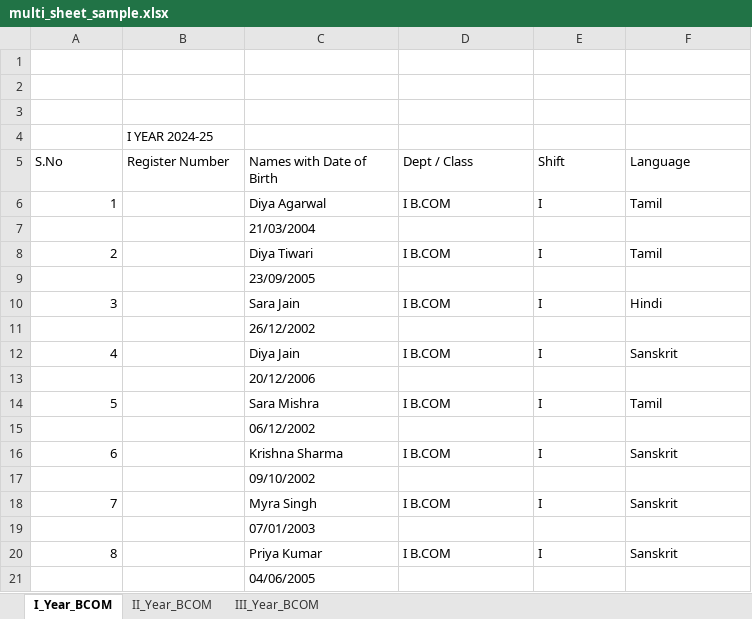
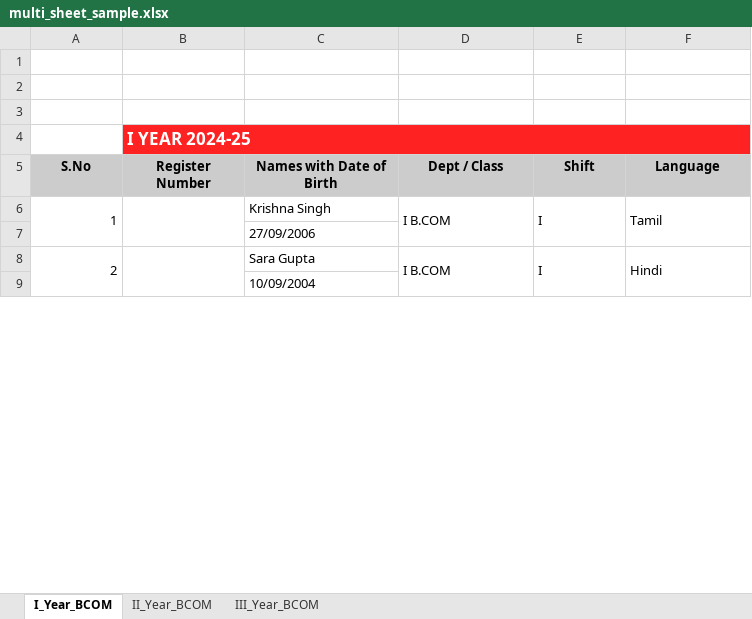
Before and after one commit to deeparajkumar6/examSeatingApp, an Excel workbook: examSeatingAppLocal/sample_data/multi_sheet_sample.xlsx, sheet I_Year_BCOM, drawn as a sheet; only a part is shown; values as stored, in another font and other column widths than the file's, no borders; removed rows and columns are numbered as before the commit, all else as after; the diff covers the shown part only; the diff names each change by its address in the sheet, - before the commit and + after, or states it on an @@ line.

Commit message:
feat: Add Excel template download with professional formatting
- Add sample template generation service with proper Excel formatting
- Implement red headers (#FF2222), gray column headers, and cell borders
- Add cell merging for all columns except "Names with Date of Birth"
- Create two template sheets: I Year (with Language) and II/III Year (without Language)
- Add "Download Template" button in Class Management UI with loading state
- Include sample data showing expected format (3 students per sheet)
- Add API endpoint /class/download/sample-template for file download
- Update multi-sheet sample with professional styling and cell merging
- Fix Import from Excel functionality (restored missing event handler)

Backend: Excel generation using openpyxl with proper styling and merged cells
Frontend: Download handling with success/error notifications and proper filenames
Template: Matches existing import system format with visual enhancements

```diff
--- a/examSeatingAppLocal/sample_data/multi_sheet_sample.xlsx (sheet I_Year_BCOM)
+++ b/examSeatingAppLocal/sample_data/multi_sheet_sample.xlsx (sheet I_Year_BCOM)
-B4:F4 fill: none
+B4:F4 fill: #FF2222
@@ B4 bold: off → on, text colour: black → #FFFFFF, text size: larger @@
+B4:F4 merged
@@ A5:F5 fill: none → #CCCCCC, bold: off → on, alignment: left → center @@
-row 6: 1 |  | Diya Agarwal | I B.COM | I | Tamil
-row 7:  |  | 21/03/2004
@@ column A (S.No) renumbered between rows 6 and 44 @@
+A6:A7 merged
+B6:B7 merged
-C6 (Names with Date of Birth): Diya Tiwari
+C6 (Names with Date of Birth): Krishna Singh
+D6:D7 merged
+E6:E7 merged
+F6:F7 merged
-C7 (Names with Date of Birth): 23/09/2005
+C7 (Names with Date of Birth): 27/09/2006
+A8:A9 merged
+B8:B9 merged
-C8 (Names with Date of Birth): Sara Jain
+C8 (Names with Date of Birth): Sara Gupta
+D8:D9 merged
+E8:E9 merged
+F8:F9 merged
-C9 (Names with Date of Birth): 26/12/2002
+C9 (Names with Date of Birth): 10/09/2004
-row 12: 4 |  | Diya Jain | I B.COM | I | Sanskrit
-row 13:  |  | 20/12/2006
-row 14: 5 |  | Sara Mishra | I B.COM | I | Tamil
-row 15:  |  | 06/12/2002
-row 16: 6 |  | Krishna Sharma | I B.COM | I | Sanskrit
-row 17:  |  | 09/10/2002
-row 18: 7 |  | Myra Singh | I B.COM | I | Sanskrit
-row 19:  |  | 07/01/2003
-row 20: 8 |  | Priya Kumar | I B.COM | I | Sanskrit
-row 21:  |  | 04/06/2005
```
Also changed, not shown: 2 added rows, 190 removed rows, 35 edited cells and merged cells elsewhere in this sheet, sheet II_Year_BCOM, sheet III_Year_BCOM, 4 other files.
